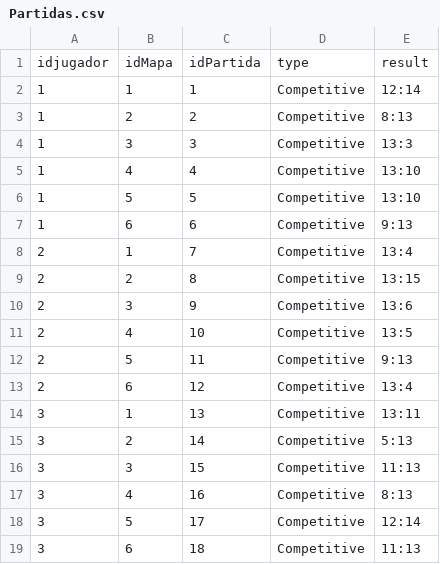
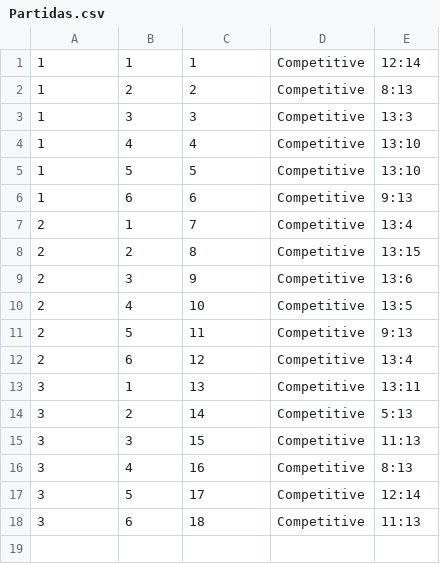
Before and after one commit to JSergio86/MP06_JPA, a CSV file: src/main/resources/Partidas.csv, drawn as a sheet; the diff names each change by its address in the sheet, - before the commit and + after, or states it on an @@ line.

```diff
--- a/src/main/resources/Partidas.csv
+++ b/src/main/resources/Partidas.csv
-row 1: idjugador | idMapa | idPartida | type | result
```
Also changed, not shown: 14 other files.
